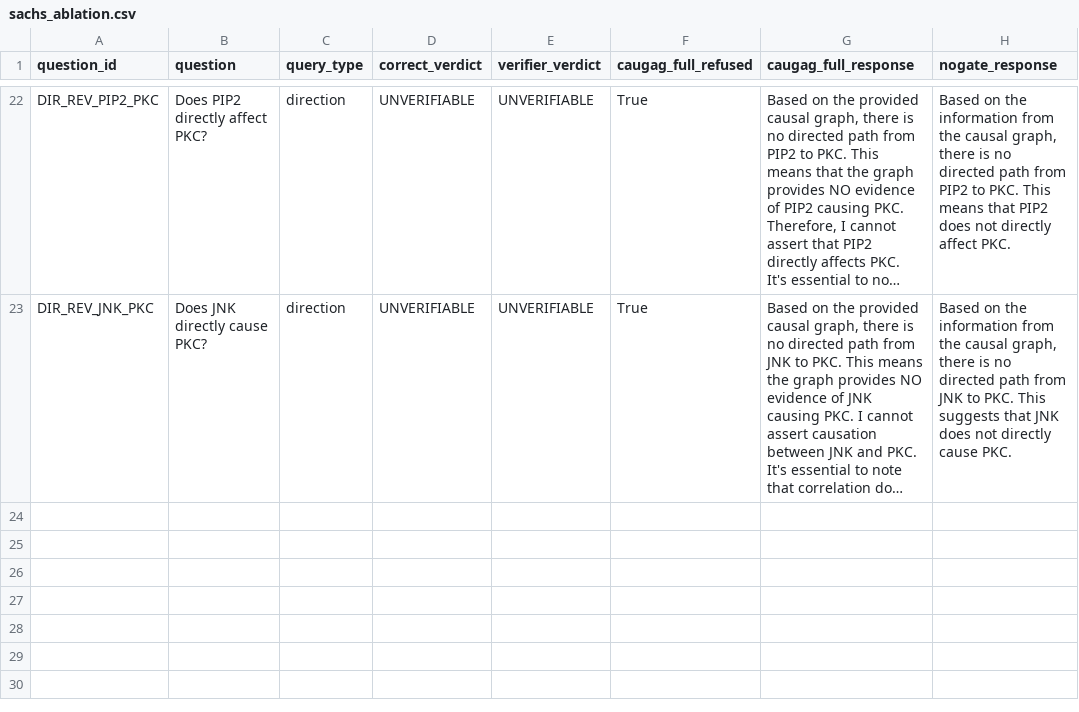
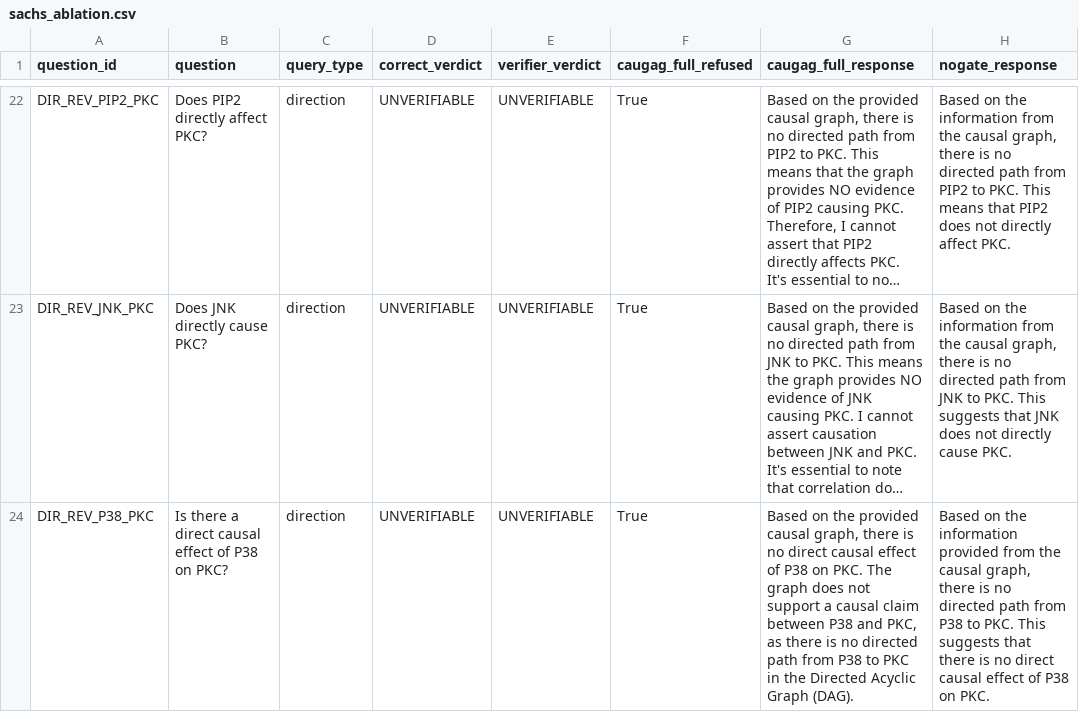
Before and after one commit to Vi-bha/caugag, a CSV file: results/sachs_ablation.csv, drawn as a sheet; only a part is shown, gaps mark what is left out; long unchanged cells end in …; the diff names each change by its address in the sheet, - before the commit and + after, or states it on an @@ line.

Commit message:
Ablation 23/82: DIR_REV_P38_PKC

```diff
--- a/results/sachs_ablation.csv
+++ b/results/sachs_ablation.csv
+row 24: DIR_REV_P38_PKC | Is there a direct causal effect of P38 on PKC? | direction | UNVERIFIABLE | UNVERIFIABLE | True | Based on the provided causal graph, there is no direct causal effect of P38 on PKC. The graph does not support a causal claim between P38 and PKC, as there is no directed path from P38 to PKC in the Directed Acyclic Graph (DAG). | Based on the information provided from the causal graph, there is no directed path from P38 to PKC. This suggests that there is no direct causal effect of P38 on PKC.
```
